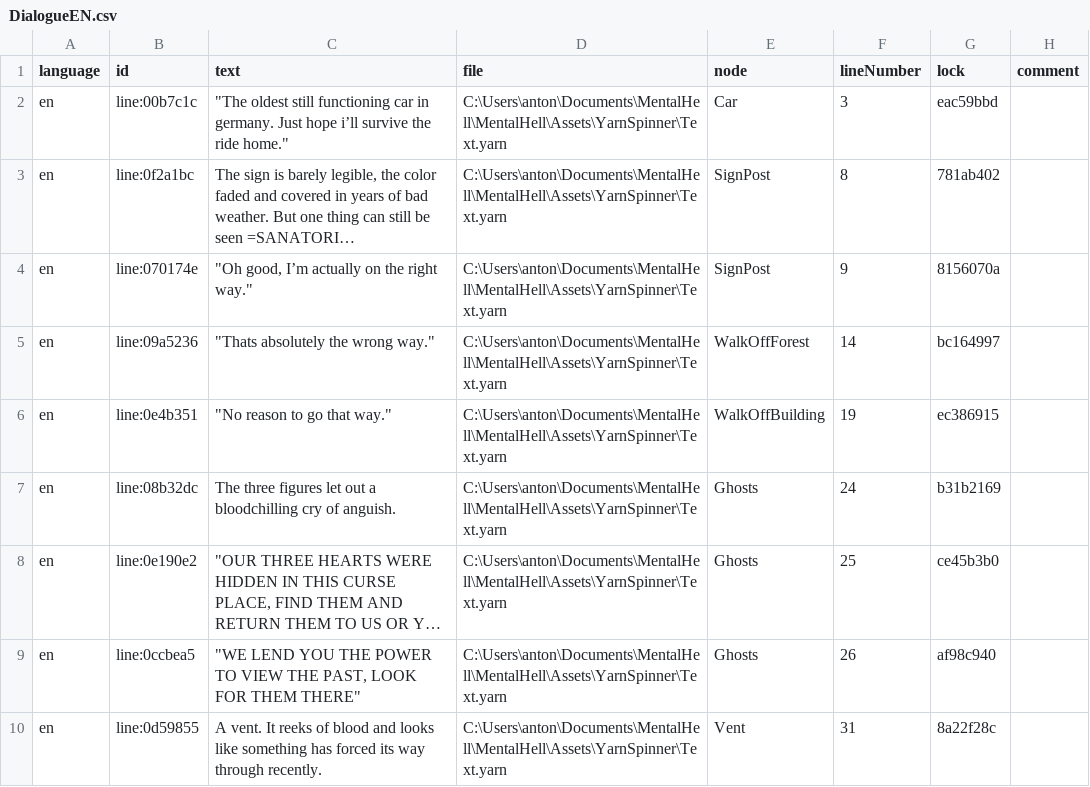
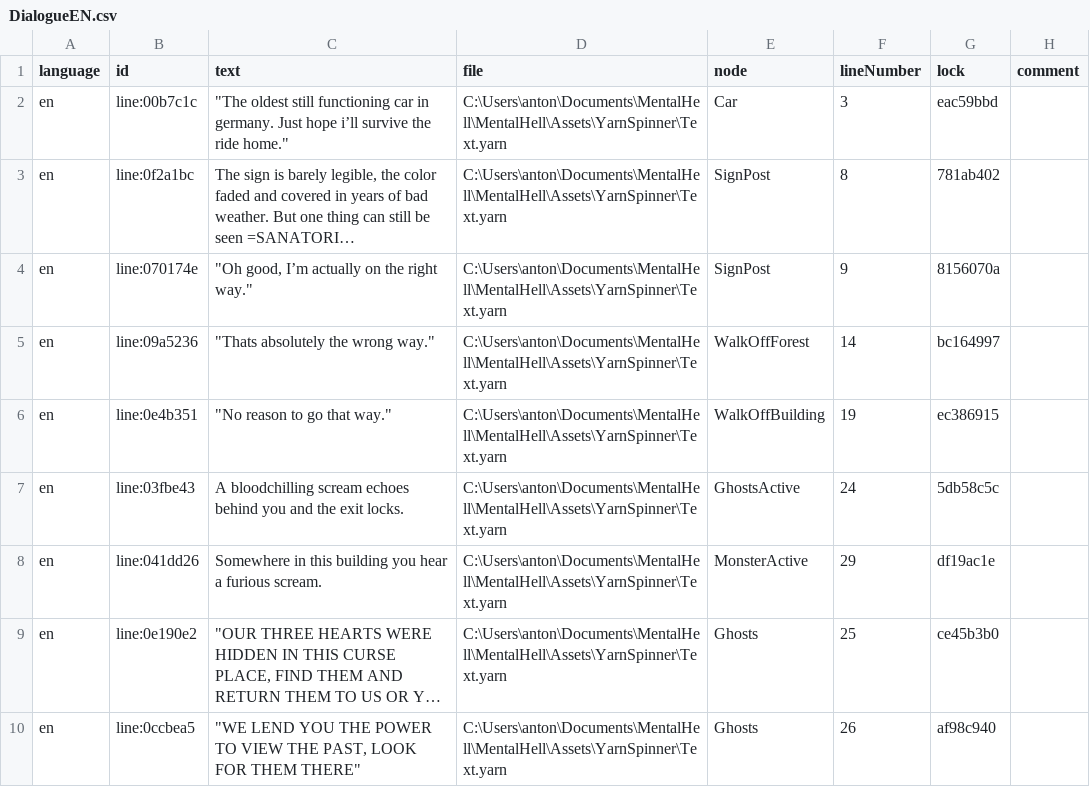
Before and after one commit to BromBromley/MentalHell, a CSV file: MentalHell/Assets/YarnSpinner/en/DialogueEN.csv, drawn as a sheet; only a part is shown; the shorter side is filled out with more unchanged rows; long unchanged cells end in …; the diff names each change by its address in the sheet, - before the commit and + after, or states it on an @@ line.

Commit message:
Gamescom Day Two fixes, added visual warning of the monster, short intro sequence, monster can no longer get'cha when talking to the ghosts in the beginning, i hate yarnspinner and its dogshit localization system

```diff
--- a/MentalHell/Assets/YarnSpinner/en/DialogueEN.csv
+++ b/MentalHell/Assets/YarnSpinner/en/DialogueEN.csv
-B7 (id): line:08b32dc
+B7 (id): line:03fbe43
-C7 (text): The three figures let out a bloodchilling cry of anguish.
+C7 (text): A bloodchilling scream echoes behind you and the exit locks.
-E7 (node): Ghosts
+E7 (node): GhostsActive
-G7 (lock): b31b2169
+G7 (lock): 5db58c5c
+row 8: en | line:041dd26 | Somewhere in this building you hear a furious scream. | C:\Users\anton\Documents\MentalHell\MentalHell\Assets\YarnSpinner\Text.yarn | MonsterActive | 29 | df19ac1e
```
Also changed, not shown: 18 other files.
